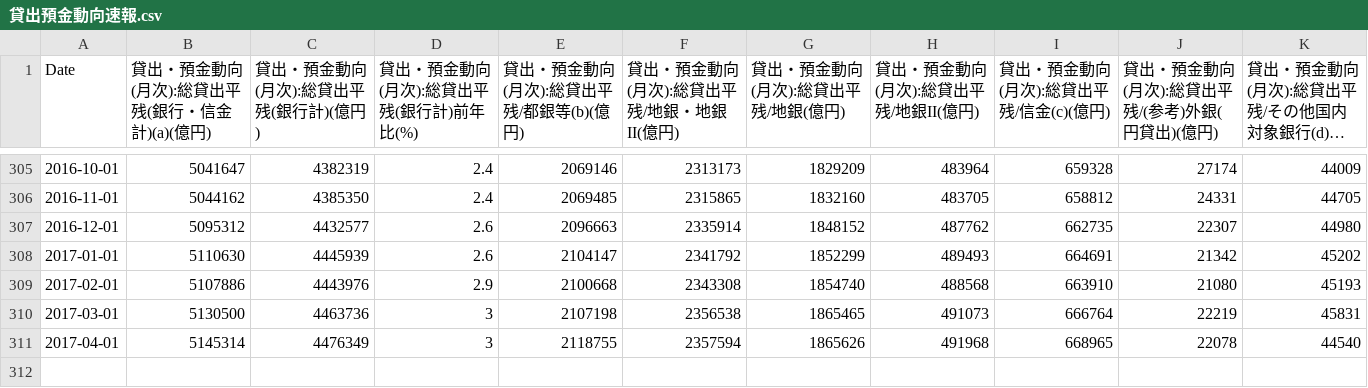
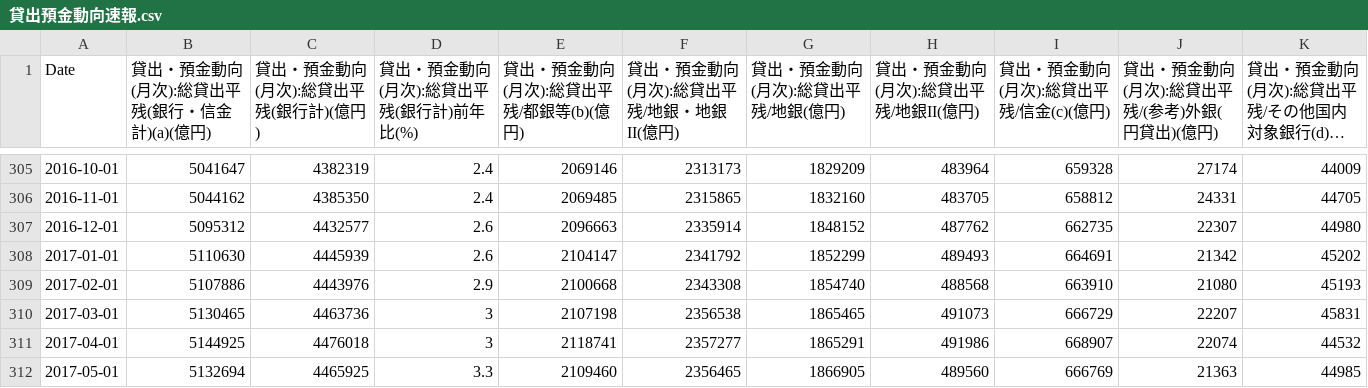
Before and after one commit to am-consulting/am-consulting.github.io, a CSV file: csv/csvData/TSdata/貸出預金動向速報.csv, drawn as a sheet; only a part is shown, gaps mark what is left out; long unchanged cells end in ….

```diff
--- a/csv/csvData/TSdata/貸出預金動向速報.csv
+++ b/csv/csvData/TSdata/貸出預金動向速報.csv
@@ -309,3 +309,4 @@
 2017-02-01,5107886,4443976,2.9,2100668,2343308,1854740,488568,663910,21080,45193
-2017-03-01,5130500,4463736,3,2107198,2356538,1865465,491073,666764,22219,45831
-2017-04-01,5145314,4476349,3,2118755,2357594,1865626,491968,668965,22078,44540
+2017-03-01,5130465,4463736,3,2107198,2356538,1865465,491073,666729,22207,45831
+2017-04-01,5144925,4476018,3,2118741,2357277,1865291,491986,668907,22074,44532
+2017-05-01,5132694,4465925,3.3,2109460,2356465,1866905,489560,666769,21363,44985
```
Also changed, not shown: csv/ListOfPresidents/boj.csv, csv/ListOfPresidents/frb.csv, 8 other files.
